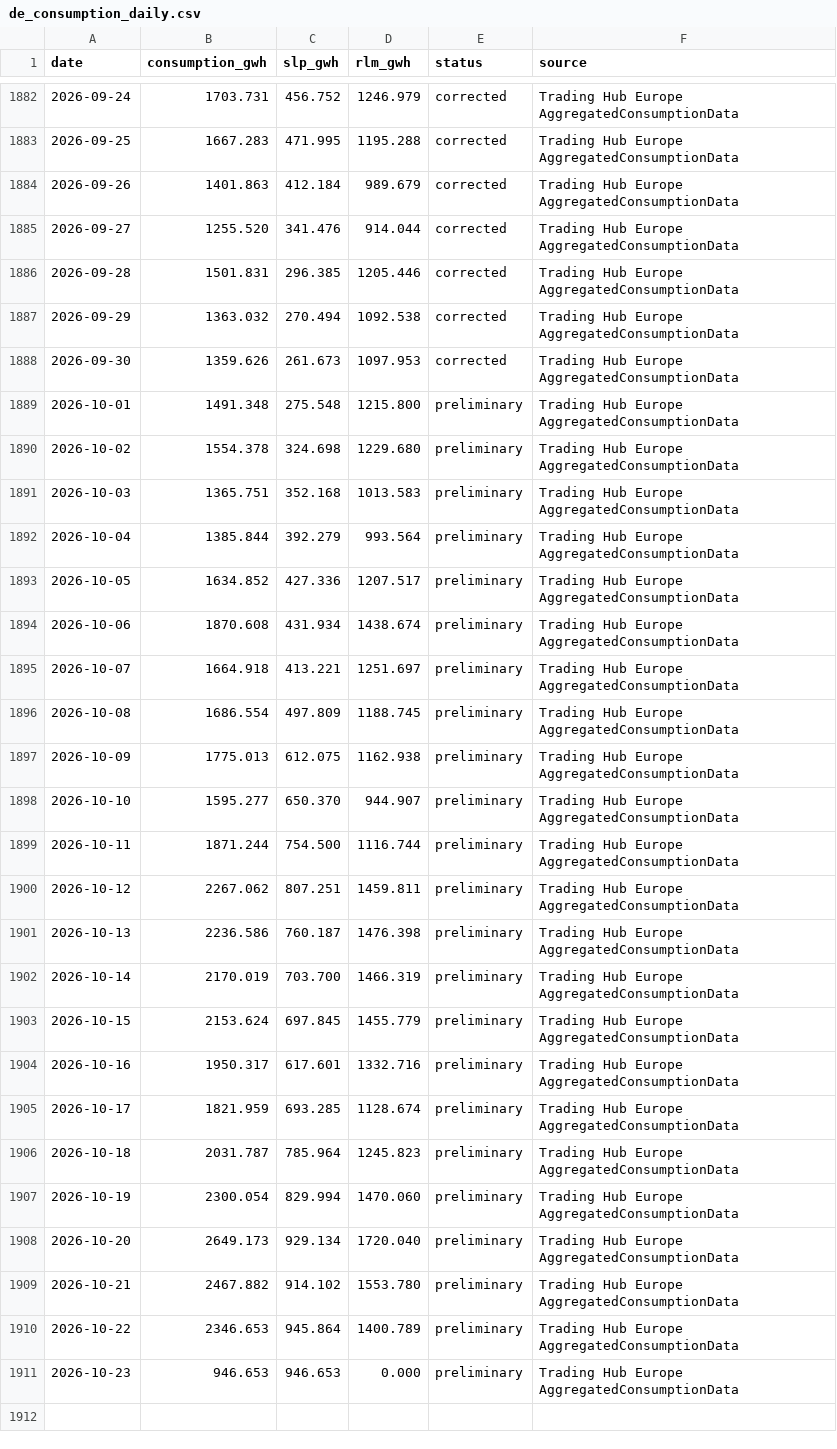
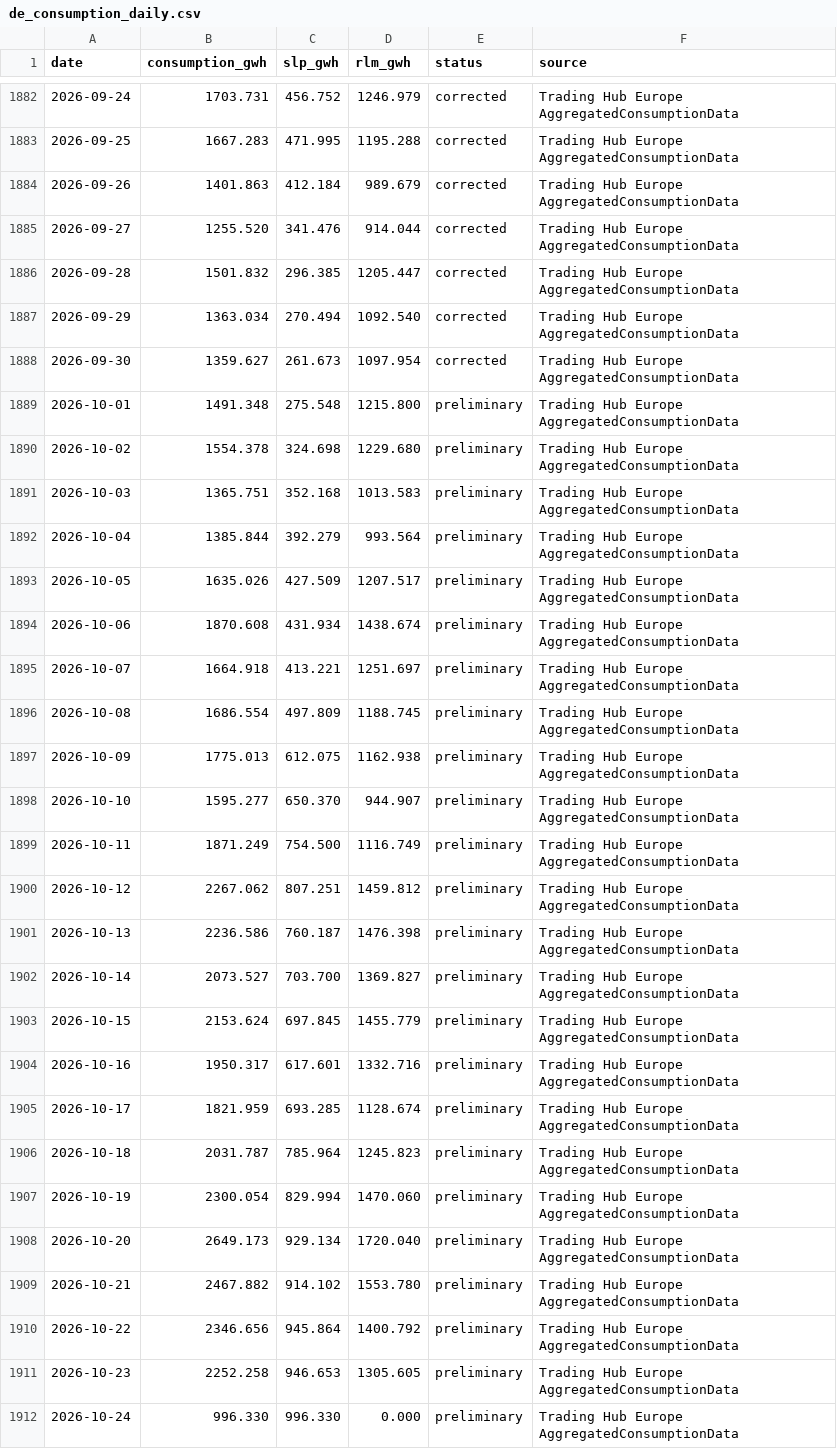
Before and after one commit to volzinnovation/de-gas-storage-tracker-bnetza, a CSV file: data/de_consumption_daily.csv, drawn as a sheet; only a part is shown, gaps mark what is left out; the diff covers the shown part only.

```diff
--- a/data/de_consumption_daily.csv
+++ b/data/de_consumption_daily.csv
@@ -1885,5 +1885,5 @@ date,consumption_gwh,slp_gwh,rlm_gwh,status,source
 2026-09-27,1255.520,341.476,914.044,corrected,Trading Hub Europe AggregatedConsumptionData
-2026-09-28,1501.831,296.385,1205.446,corrected,Trading Hub Europe AggregatedConsumptionData
-2026-09-29,1363.032,270.494,1092.538,corrected,Trading Hub Europe AggregatedConsumptionData
-2026-09-30,1359.626,261.673,1097.953,corrected,Trading Hub Europe AggregatedConsumptionData
+2026-09-28,1501.832,296.385,1205.447,corrected,Trading Hub Europe AggregatedConsumptionData
+2026-09-29,1363.034,270.494,1092.540,corrected,Trading Hub Europe AggregatedConsumptionData
+2026-09-30,1359.627,261.673,1097.954,corrected,Trading Hub Europe AggregatedConsumptionData
 2026-10-01,1491.348,275.548,1215.800,preliminary,Trading Hub Europe AggregatedConsumptionData
@@ -1892,3 +1892,3 @@ date,consumption_gwh,slp_gwh,rlm_gwh,status,source
 2026-10-04,1385.844,392.279,993.564,preliminary,Trading Hub Europe AggregatedConsumptionData
-2026-10-05,1634.852,427.336,1207.517,preliminary,Trading Hub Europe AggregatedConsumptionData
+2026-10-05,1635.026,427.509,1207.517,preliminary,Trading Hub Europe AggregatedConsumptionData
 2026-10-06,1870.608,431.934,1438.674,preliminary,Trading Hub Europe AggregatedConsumptionData
@@ -1898,6 +1898,6 @@ date,consumption_gwh,slp_gwh,rlm_gwh,status,source
 2026-10-10,1595.277,650.370,944.907,preliminary,Trading Hub Europe AggregatedConsumptionData
-2026-10-11,1871.244,754.500,1116.744,preliminary,Trading Hub Europe AggregatedConsumptionData
-2026-10-12,2267.062,807.251,1459.811,preliminary,Trading Hub Europe AggregatedConsumptionData
+2026-10-11,1871.249,754.500,1116.749,preliminary,Trading Hub Europe AggregatedConsumptionData
+2026-10-12,2267.062,807.251,1459.812,preliminary,Trading Hub Europe AggregatedConsumptionData
 2026-10-13,2236.586,760.187,1476.398,preliminary,Trading Hub Europe AggregatedConsumptionData
-2026-10-14,2170.019,703.700,1466.319,preliminary,Trading Hub Europe AggregatedConsumptionData
+2026-10-14,2073.527,703.700,1369.827,preliminary,Trading Hub Europe AggregatedConsumptionData
 2026-10-15,2153.624,697.845,1455.779,preliminary,Trading Hub Europe AggregatedConsumptionData
@@ -1909,3 +1909,4 @@ date,consumption_gwh,slp_gwh,rlm_gwh,status,source
 2026-10-21,2467.882,914.102,1553.780,preliminary,Trading Hub Europe AggregatedConsumptionData
-2026-10-22,2346.653,945.864,1400.789,preliminary,Trading Hub Europe AggregatedConsumptionData
-2026-10-23,946.653,946.653,0.000,preliminary,Trading Hub Europe AggregatedConsumptionData
+2026-10-22,2346.656,945.864,1400.792,preliminary,Trading Hub Europe AggregatedConsumptionData
+2026-10-23,2252.258,946.653,1305.605,preliminary,Trading Hub Europe AggregatedConsumptionData
+2026-10-24,996.330,996.330,0.000,preliminary,Trading Hub Europe AggregatedConsumptionData
```
Also changed, not shown: 7 edited cells elsewhere in this file, 1 other file.
